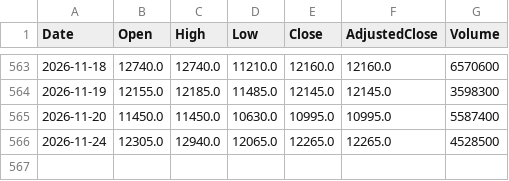
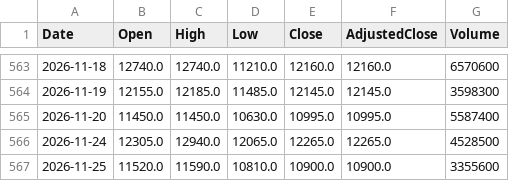
Before and after one commit to sadouninc/Sado-Investment-Lab, a CSV file: data/market/prices/4004.csv, drawn as a sheet; only a part is shown, gaps mark what is left out; the diff names each change by its address in the sheet, - before the commit and + after, or states it on an @@ line.

```diff
--- a/data/market/prices/4004.csv
+++ b/data/market/prices/4004.csv
+row 567: 2026-11-25 | 11520.0 | 11590.0 | 10810.0 | 10900.0 | 10900.0 | 3355600
```
Also changed, not shown: data/market/prices/285A.csv, data/market/prices/6146.csv, 37 other files.
